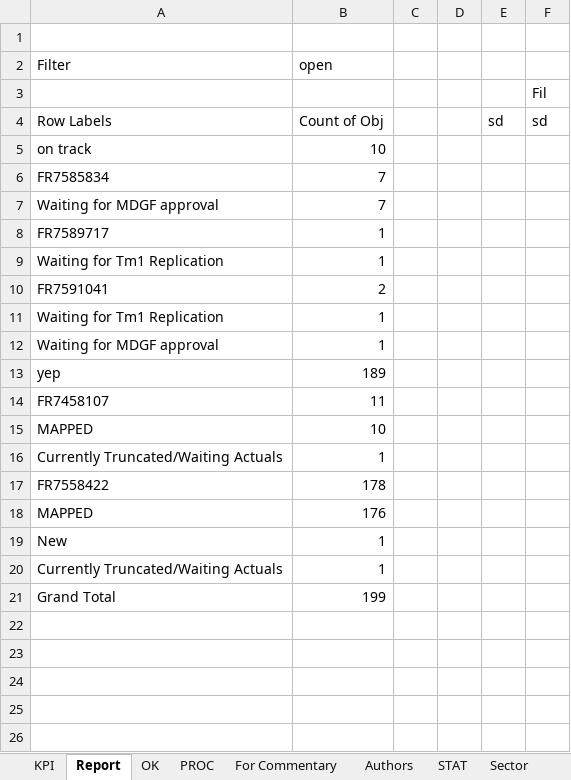
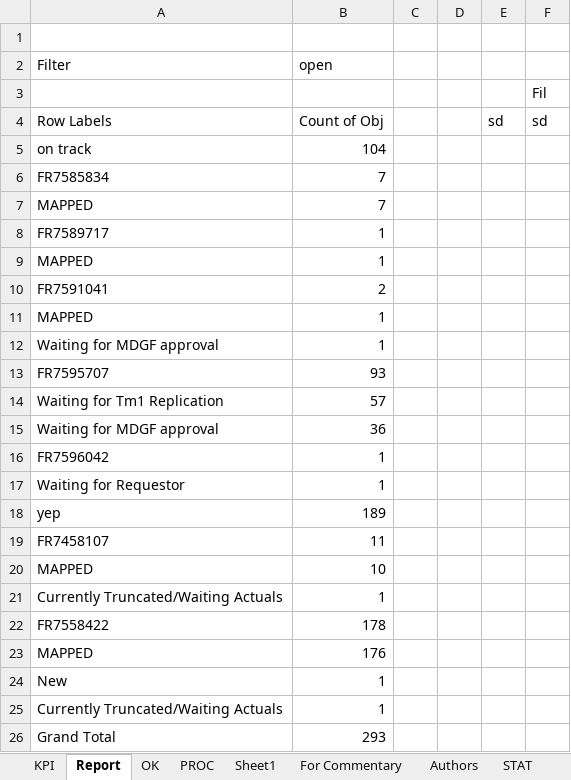
Before and after one commit to violencepierre/GCOH-Tickets-for-Processing, an Excel workbook: F3 2024 mappings.xlsx, sheet Report, drawn as a sheet; values as stored, in another font and other column widths than the file's, no borders; conditional formats not drawn; addresses are those after the commit; the diff names each change by its address in the sheet, - before the commit and + after, or states it on an @@ line.

```diff
--- a/F3 2024 mappings.xlsx (sheet Report)
+++ b/F3 2024 mappings.xlsx (sheet Report)
+sheet tab: Sheet1
-B5 (open): 10
+B5 (open): 104
-A7 (Filter): Waiting for MDGF approval
+A7 (Filter): MAPPED
-A9 (Filter): Waiting for Tm1 Replication
+A9 (Filter): MAPPED
-A11 (Filter): Waiting for Tm1 Replication
+A11 (Filter): MAPPED
+row 13: FR7595707 | 93
+row 14: Waiting for Tm1 Replication | 57
+row 15: Waiting for MDGF approval | 36
+row 16: FR7596042 | 1
+row 17: Waiting for Requestor | 1
-B26 (open): 199
+B26 (open): 293
```
Also changed, not shown: sheet PROC, sheet KPI, sheet OK, hidden cells, GCOH Resources/GCOHPost.xlsx, Inputs/PyDump.xlsx, 1 other file.
